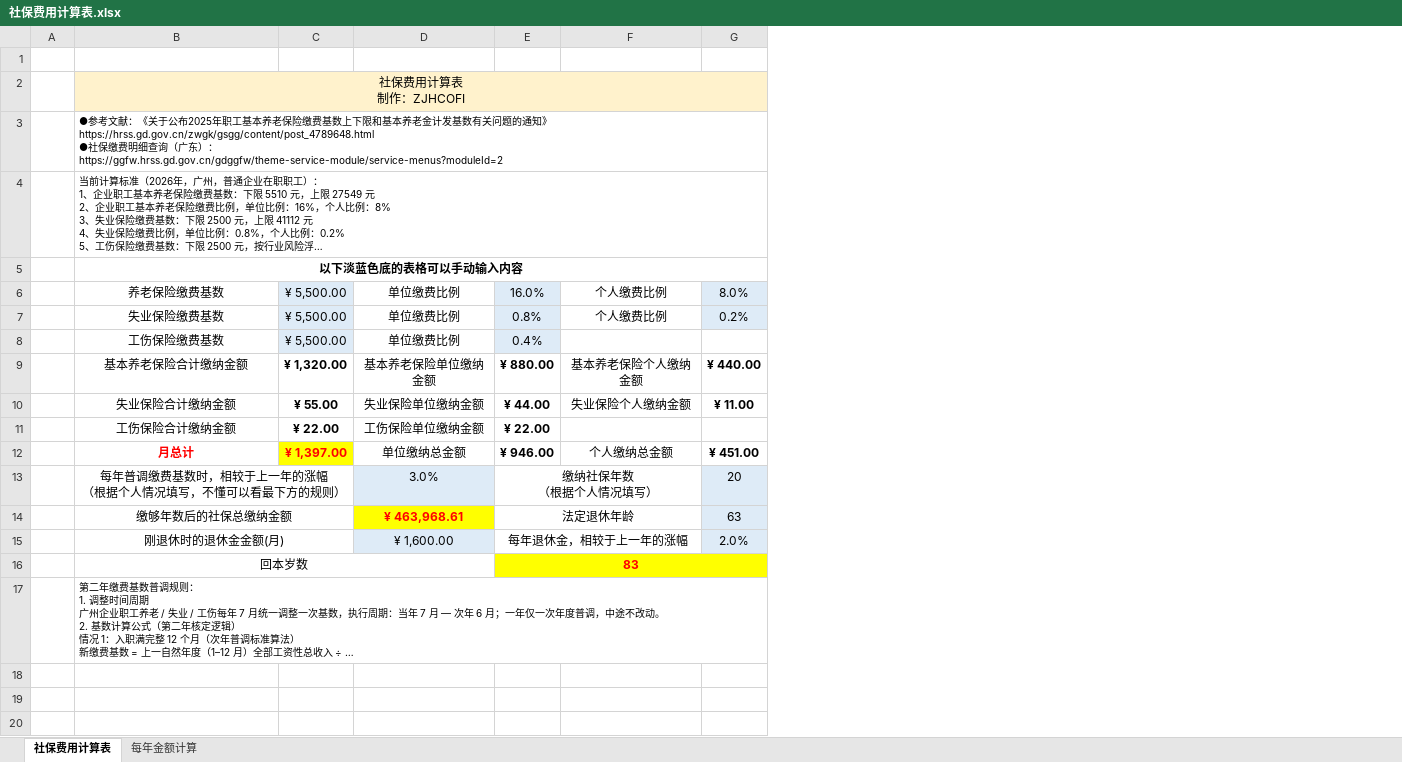
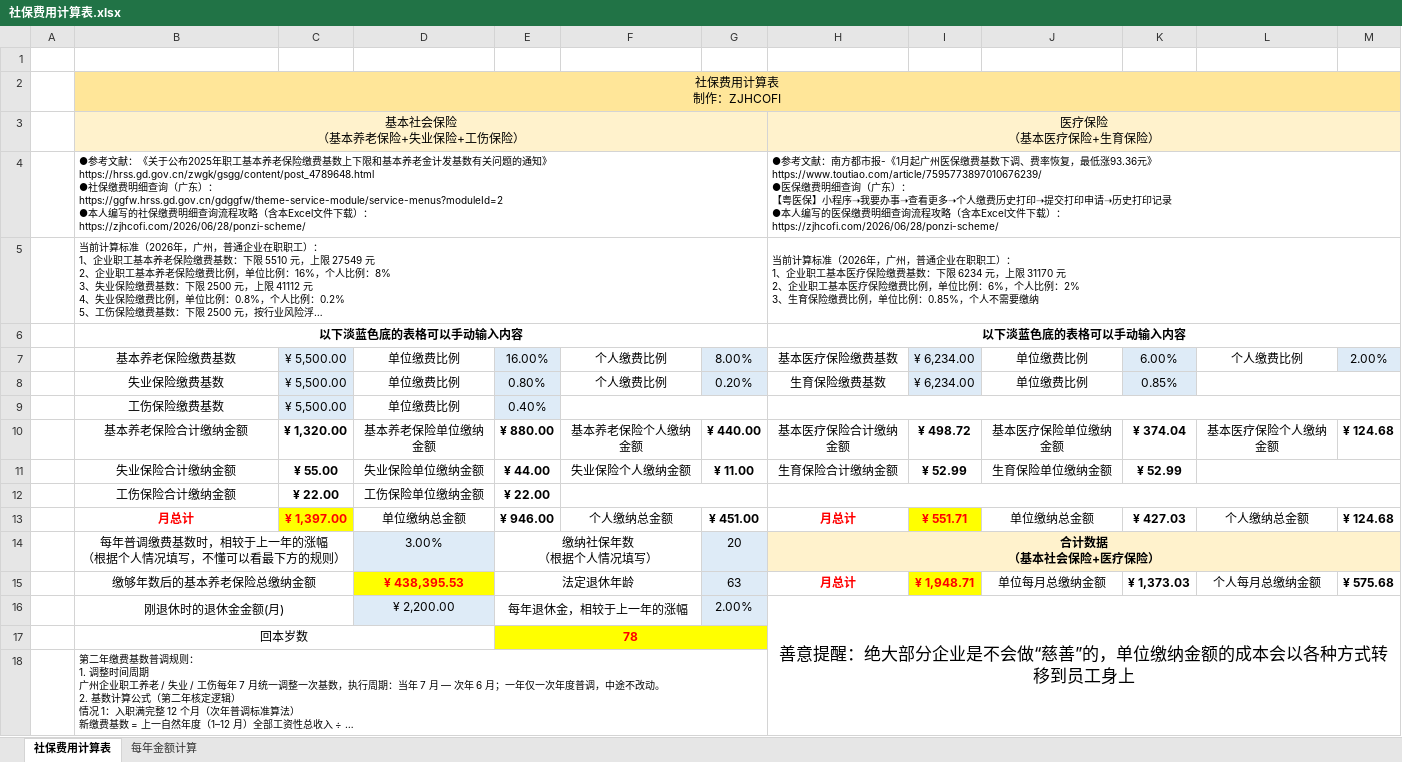
Before and after one commit to ZJHCOFI/ponzi-scheme, an Excel workbook: 社保费用计算表.xlsx, sheet 社保费用计算表, drawn as a sheet; long unchanged cells end in …; values as stored, in another font and other column widths than the file's, no borders; charts and pictures not drawn; addresses are those after the commit; ↵ is a line break in a cell; the diff names each change by its address in the sheet, - before the commit and + after, or states it on an @@ line.

```diff
--- a/社保费用计算表.xlsx (sheet 社保费用计算表)
+++ b/社保费用计算表.xlsx (sheet 社保费用计算表)
+column H, row 3: 医疗保险 ↵ （基本医疗保险+生育保险）; rows 5-16: 当前计算标准（2026年，广州，普通企业在职职工）： ↵ 1、企业职工基本医疗保险缴费基数：下限 6234 元，上限 31170 元 ↵ 2、企业职工基本医疗保险缴费比例，单位比例：6%，个人比例：2% ↵ 3、生育保险缴费比例，单位比例：0.85%，个人不需要缴纳 | 以下淡蓝色底的表格可以手动输入内容 | 基本医疗保险缴费基数 | 生育保险缴费基数 |  | 基本医疗保险合计缴纳金额 | 生育保险合计缴纳金额 |  | 月总计 | 合计数据 ↵ （基本社会保险+医疗保险） | 月总计 | 善意提醒：绝大部分企业是不会做“慈善”的，单位缴纳金额的成本会以各种方式转移到员工身上
+column I, rows 7-15: ¥ 6,234.00 | ¥ 6,234.00 |  | ¥ 498.72 | ¥ 52.99 |  | ¥ 551.71 |  | ¥ 1,948.71
+column J, rows 7-15: 单位缴费比例 | 单位缴费比例 |  | 基本医疗保险单位缴纳金额 | 生育保险单位缴纳金额 |  | 单位缴纳总金额 |  | 单位每月总缴纳金额
+column K, rows 7-15: 6.00% | 0.85% |  | ¥ 374.04 | ¥ 52.99 |  | ¥ 427.03 |  | ¥ 1,373.03
+column L, rows 7-15: 个人缴费比例 |  |  | 基本医疗保险个人缴纳金额 |  |  | 个人缴纳总金额 |  | 个人每月总缴纳金额
+column M, rows 7-15: 2.00% |  |  | ¥ 124.68 |  |  | ¥ 124.68 |  | ¥ 575.68
-B2:G2 fill: #FFF2CC
+B2:G2 fill: #FFE699
-B3: ●参考文献：《关于公布2025年职工基本养老保险缴费基数上下限和基本养老金计发基数有关问题的通知》 ↵ https://hrss.gd.gov.cn/zwgk/gsgg/content/post_4789648.html ↵ ●社保缴费明细查询（广东）： ↵ https://ggfw.hrss.gd.gov.cn/gdggfw/theme-service-module/service-menus?moduleId=2
+B3: 基本社会保险 ↵ （基本养老保险+失业保险+工伤保险）
-B3:G3 fill: none
+B3:G3 fill: #FFF2CC
@@ B3 text size: larger, alignment: left → center @@
+row 4:  | ●参考文献：《关于公布2025年职工基本养老保险缴费基数上下限和基本养老金计发基数有关问题的通知》 ↵ https://hrss.gd.gov.cn/zwgk/gsgg/content/post_4789648.html ↵ ●社保缴费明细查询（广东）： ↵ https://ggfw.hrss.gd.gov.cn/gdggfw/theme-service-module/service-menus?moduleId=2 ↵ ●本人编写的社保缴费明细查询流程攻略（含本Excel文件下载）： ↵ https://zjhcofi.com/2026/06/28/ponzi-scheme/ |  |  |  |  |  | ●参考文献：南方都市报-《1月起广州医保缴费基数下调、费率恢复，最低涨93.36元》 ↵ https://www.toutiao.com/article/7595773897010676239/ ↵ ●医保缴费明细查询（广东）： ↵ 【粤医保】小程序➝我要办事➝查看更多➝个人缴费历史打印➝提交打印申请➝历史打印记录 ↵ ●本人编写的医保缴费明细查询流程攻略（含本Excel文件下载）： ↵ https://zjhcofi.com/2026/06/28/ponzi-scheme/
-B7: 养老保险缴费基数
+B7: 基本养老保险缴费基数
-E7: 16.0%
+E7: 16.00%
-G7: 8.0%
+G7: 8.00%
-E8: 0.8%
+E8: 0.80%
-G8: 0.2%
+G8: 0.20%
-E9: 0.4%
+E9: 0.40%
+F9:G9 merged
+F12:G12 merged
-D14: 3.0%
+D14: 3.00%
-B15: 缴够年数后的社保总缴纳金额
+B15: 缴够年数后的基本养老保险总缴纳金额
-D15: ¥ 463,968.61
+D15: ¥ 438,395.53
-D16: ¥ 1,600.00
+D16: ¥ 2,200.00
-G16: 2.0%
+G16: 2.00%
-E17: 83
+E17: 78
```
Also changed, not shown: sheet 每年金额计算, formulas that keep their value, charts or pictures.
